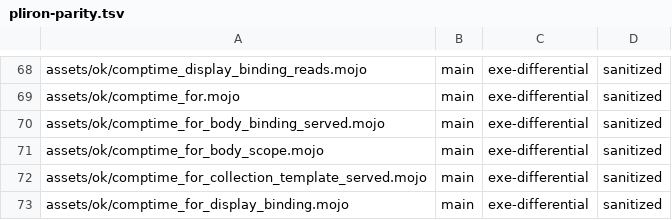
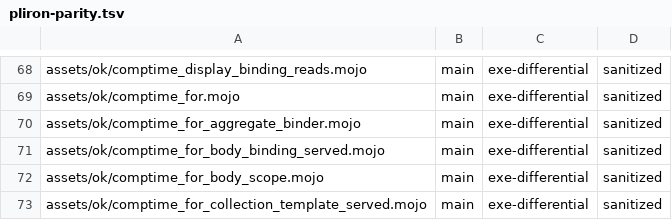
Before and after one commit to bpr/mojito, a TSV file: conformance/pliron-parity.tsv, drawn as a sheet; only a part is shown, gaps mark what is left out; the shorter side is filled out with more unchanged rows; the diff names each change by its address in the sheet, - before the commit and + after, or states it on an @@ line.

```diff
--- a/conformance/pliron-parity.tsv
+++ b/conformance/pliron-parity.tsv
+row 70: assets/ok/comptime_for_aggregate_binder.mojo | main | exe-differential | sanitized
```
Also changed, not shown: conformance/assets-mojo-rejects.tsv, conformance/pliron-scalar.tsv, 25 other files.
